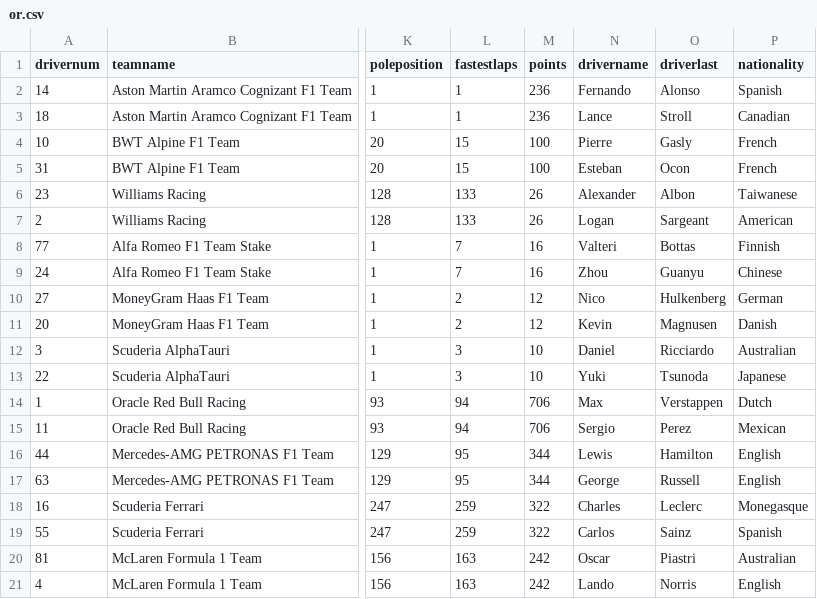
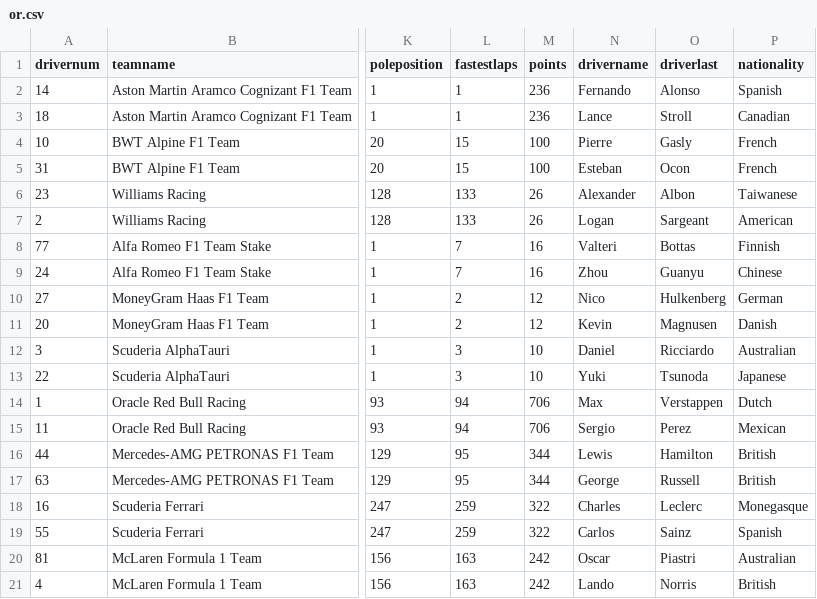
Before and after one commit to pehab1611/OR, a CSV file: or.csv, drawn as a sheet; only a part is shown, gaps mark what is left out; the diff names each change by its address in the sheet, - before the commit and + after, or states it on an @@ line.

```diff
--- a/or.csv
+++ b/or.csv
-P16:P17 (nationality): English
+P16:P17 (nationality): British
-P21 (nationality): English
+P21 (nationality): British
```
Also changed, not shown: 1 other file.
